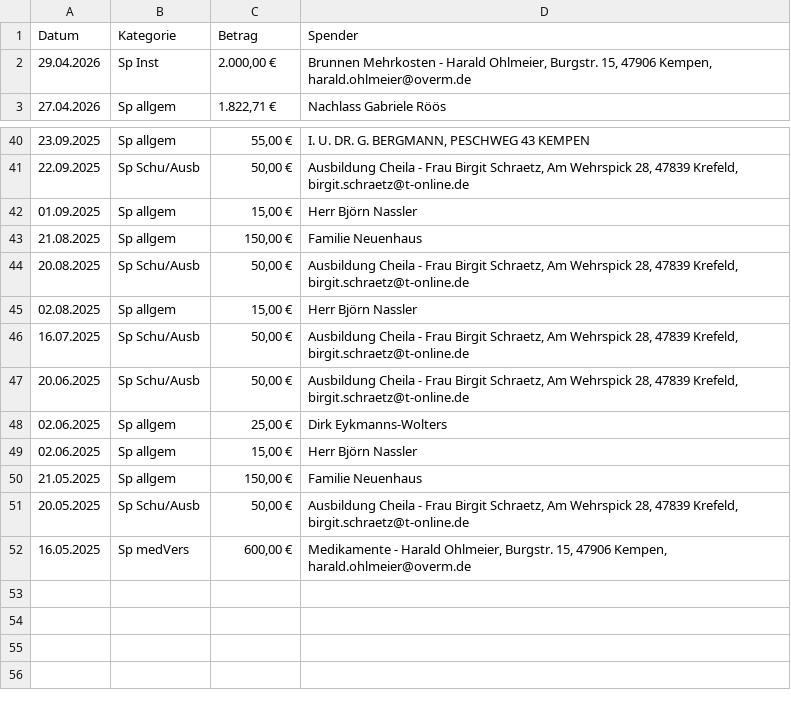
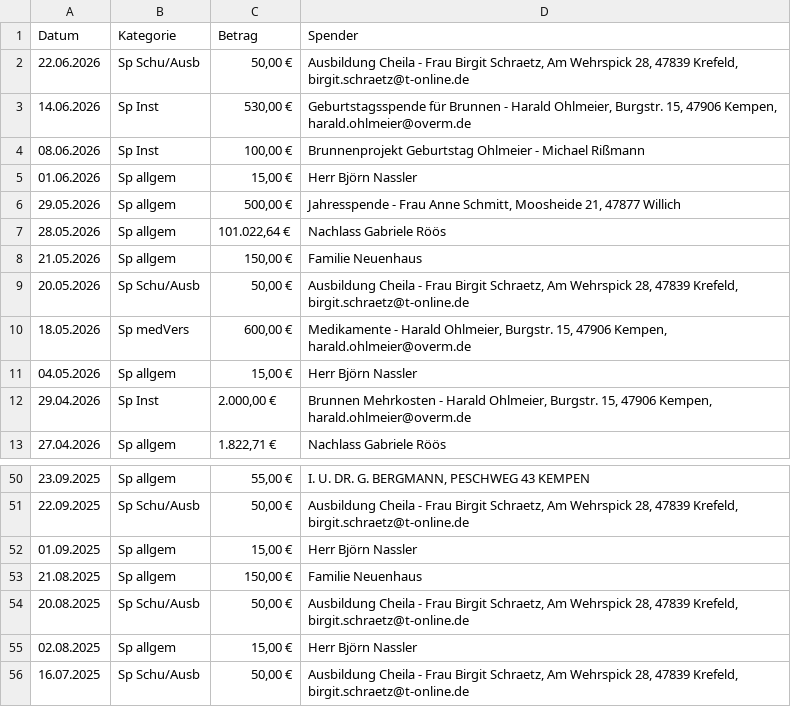
Before and after one commit to noffz-wvonschwartzenberg/HdS_WebSite, a CSV file: public/img/Finanzen/AktuelleFinanzuebersicht/SpenderDetails.csv, drawn as a sheet; only a part is shown, gaps mark what is left out.

```diff
--- a/public/img/Finanzen/AktuelleFinanzuebersicht/SpenderDetails.csv
+++ b/public/img/Finanzen/AktuelleFinanzuebersicht/SpenderDetails.csv
@@ -1,2 +1,12 @@
 Datum;Kategorie;Betrag;Spender
+22.06.2026;Sp Schu/Ausb;50,00 €;Ausbildung Cheila - Frau Birgit Schraetz, Am Wehrspick 28, 47839 Krefeld, birgit.schraetz@t-online.de
+14.06.2026;Sp Inst;530,00 €;Geburtstagsspende für Brunnen - Harald Ohlmeier, Burgstr. 15, 47906 Kempen, harald.ohlmeier@overm.de
+08.06.2026;Sp Inst;100,00 €;Brunnenprojekt Geburtstag Ohlmeier - Michael Rißmann
+01.06.2026;Sp allgem;15,00 €;Herr Björn Nassler
+29.05.2026;Sp allgem;500,00 €;Jahresspende - Frau Anne Schmitt, Moosheide 21, 47877 Willich
+28.05.2026;Sp allgem;101.022,64 €;Nachlass Gabriele Röös
+21.05.2026;Sp allgem;150,00 €;Familie Neuenhaus
+20.05.2026;Sp Schu/Ausb;50,00 €;Ausbildung Cheila - Frau Birgit Schraetz, Am Wehrspick 28, 47839 Krefeld, birgit.schraetz@t-online.de
+18.05.2026;Sp medVers;600,00 €;Medikamente - Harald Ohlmeier, Burgstr. 15, 47906 Kempen, harald.ohlmeier@overm.de
+04.05.2026;Sp allgem;15,00 €;Herr Björn Nassler
 29.04.2026;Sp Inst;2.000,00 €;Brunnen Mehrkosten - Harald Ohlmeier, Burgstr. 15, 47906 Kempen, harald.ohlmeier@overm.de
@@ -46,7 +56 @@
 16.07.2025;Sp Schu/Ausb;50,00 €;Ausbildung Cheila - Frau Birgit Schraetz, Am Wehrspick 28, 47839 Krefeld, birgit.schraetz@t-online.de
-20.06.2025;Sp Schu/Ausb;50,00 €;Ausbildung Cheila - Frau Birgit Schraetz, Am Wehrspick 28, 47839 Krefeld, birgit.schraetz@t-online.de
-02.06.2025;Sp allgem;25,00 €;Dirk Eykmanns-Wolters
-02.06.2025;Sp allgem;15,00 €;Herr Björn Nassler
-21.05.2025;Sp allgem;150,00 €;Familie Neuenhaus
-20.05.2025;Sp Schu/Ausb;50,00 €;Ausbildung Cheila - Frau Birgit Schraetz, Am Wehrspick 28, 47839 Krefeld, birgit.schraetz@t-online.de
-16.05.2025;Sp medVers;600,00 €;Medikamente - Harald Ohlmeier, Burgstr. 15, 47906 Kempen, harald.ohlmeier@overm.de
```
Also changed, not shown: public/img/Finanzen/AktuelleFinanzuebersicht/KostenDetails.csv, public/img/WirUeberUns/Veranstaltungen/Veranstaltungen.csv, 49 other files.
